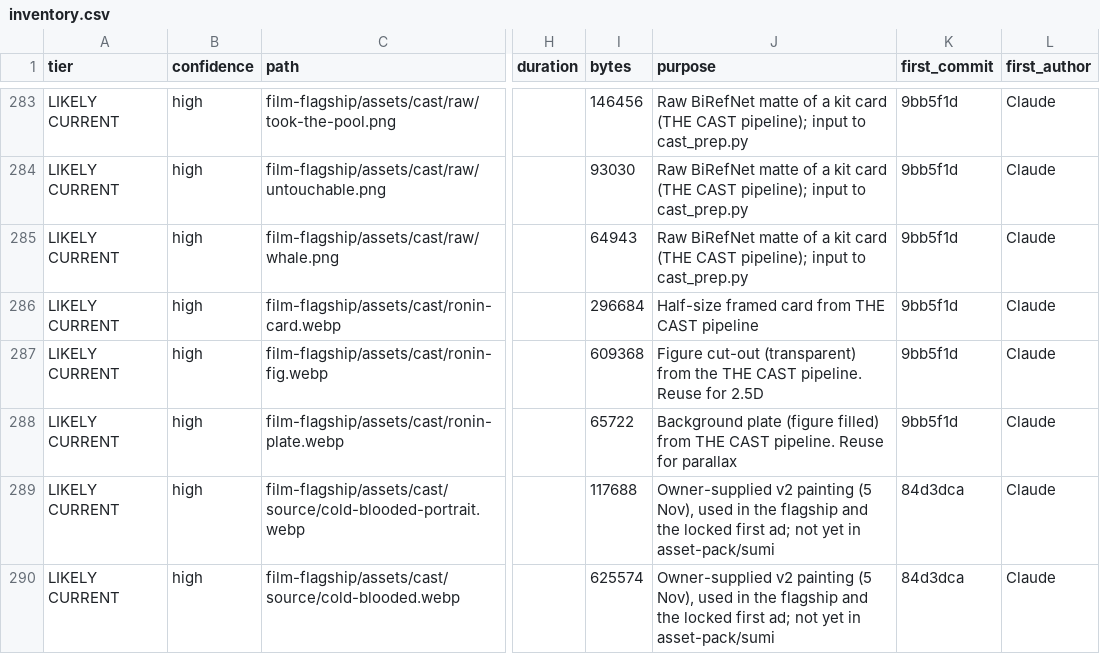
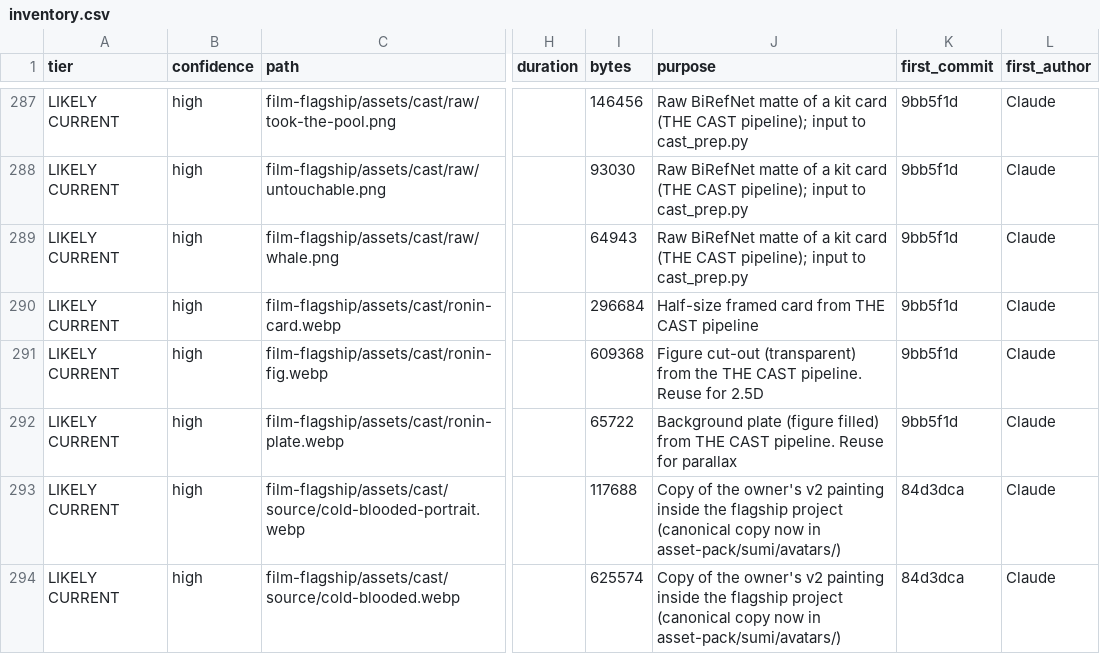
Before and after one commit to PinkMammoth/yochi-trailer, a CSV file: docs/asset-audit/inventory.csv, drawn as a sheet; only a part is shown, gaps mark what is left out; addresses are those after the commit; the diff covers the shown part only; the diff names each change by its address in the sheet, - before the commit and + after, or states it on an @@ line.

```diff
--- a/docs/asset-audit/inventory.csv
+++ b/docs/asset-audit/inventory.csv
-J293:J294 (purpose): Owner-supplied v2 painting (5 Nov), used in the flagship and the locked first ad; not yet in asset-pack/sumi
+J293:J294 (purpose): Copy of the owner's v2 painting inside the flagship project (canonical copy now in asset-pack/sumi/avatars/)
```
Also changed, not shown: 8 added rows, 4 removed rows and 4 edited cells elsewhere in this file, 9 other files.
